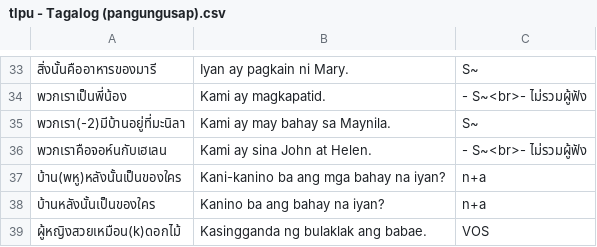
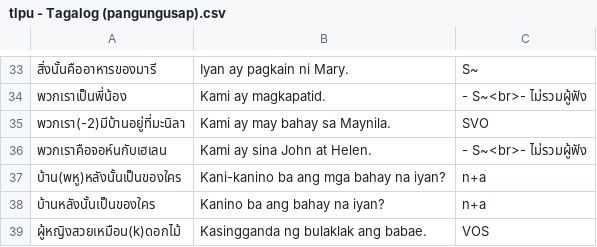
Before and after one commit to ponlawat-w/anki-collection, a CSV file: notes/tlpu - Tagalog (pangungusap).csv, drawn as a sheet; only a part is shown, gaps mark what is left out.

```diff
--- a/notes/tlpu - Tagalog (pangungusap).csv
+++ b/notes/tlpu - Tagalog (pangungusap).csv
@@ -34,3 +34,3 @@
 พวกเราเป็นพี่น้อง,Kami ay magkapatid.,- S~<br>- ไม่รวมผู้ฟัง
-พวกเรา(-2)มีบ้านอยู่ที่มะนิลา,Kami ay may bahay sa Maynila.,S~
+พวกเรา(-2)มีบ้านอยู่ที่มะนิลา,Kami ay may bahay sa Maynila.,SVO
 พวกเราคือจอห์นกับเฮเลน,Kami ay sina John at Helen.,- S~<br>- ไม่รวมผู้ฟัง
```
Also changed, not shown: notes/vlcfr - Valencià (Frases).csv.
